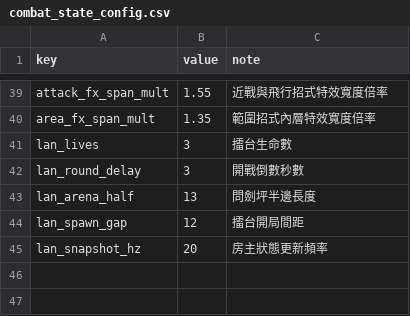
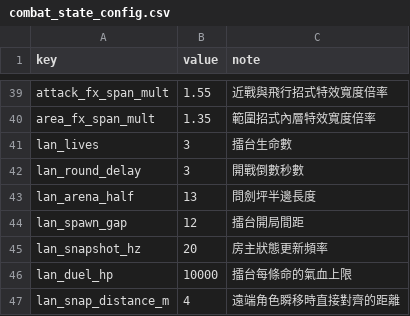
Before and after one commit to Benny021018/wuxia-rogue, a CSV file: data/combat_state_config.csv, drawn as a sheet; only a part is shown, gaps mark what is left out.

```diff
--- a/data/combat_state_config.csv
+++ b/data/combat_state_config.csv
@@ -45 +45,3 @@ lan_spawn_gap,12,擂台開局間距
 lan_snapshot_hz,20,房主狀態更新頻率
+lan_duel_hp,10000,擂台每條命的氣血上限
+lan_snap_distance_m,4,遠端角色瞬移時直接對齊的距離
```
Also changed, not shown: 4 other files.
